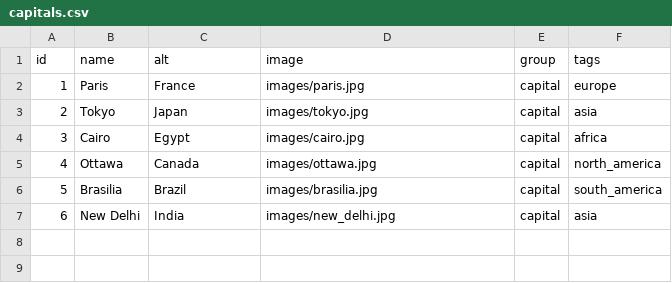
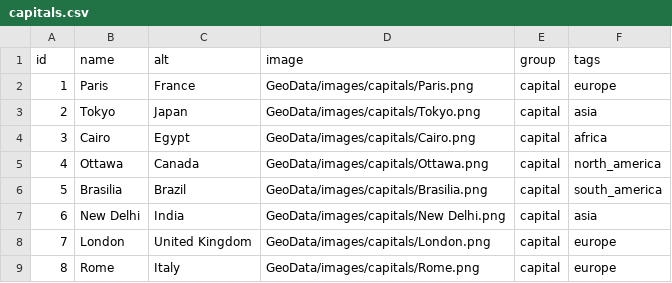
Before and after one commit to desertengineer/App_Packaging, a CSV file: GeoApp/GeoData/capitals.csv, drawn as a sheet.

```diff
--- a/GeoApp/GeoData/capitals.csv
+++ b/GeoApp/GeoData/capitals.csv
@@ -1,7 +1,9 @@
 id,name,alt,image,group,tags
-1,Paris,France,images/paris.jpg,capital,europe
-2,Tokyo,Japan,images/tokyo.jpg,capital,asia
-3,Cairo,Egypt,images/cairo.jpg,capital,africa
-4,Ottawa,Canada,images/ottawa.jpg,capital,north_america
-5,Brasilia,Brazil,images/brasilia.jpg,capital,south_america
-6,New Delhi,India,images/new_delhi.jpg,capital,asia
+1,Paris,France,GeoData/images/capitals/Paris.png,capital,europe
+2,Tokyo,Japan,GeoData/images/capitals/Tokyo.png,capital,asia
+3,Cairo,Egypt,GeoData/images/capitals/Cairo.png,capital,africa
+4,Ottawa,Canada,GeoData/images/capitals/Ottawa.png,capital,north_america
+5,Brasilia,Brazil,GeoData/images/capitals/Brasilia.png,capital,south_america
+6,New Delhi,India,GeoData/images/capitals/New Delhi.png,capital,asia
+7,London,United Kingdom,GeoData/images/capitals/London.png,capital,europe
+8,Rome,Italy,GeoData/images/capitals/Rome.png,capital,europe
```
Also changed, not shown: GeoApp/GeoData/countries.csv, GeoApp/GeoData/landmarks.csv.
